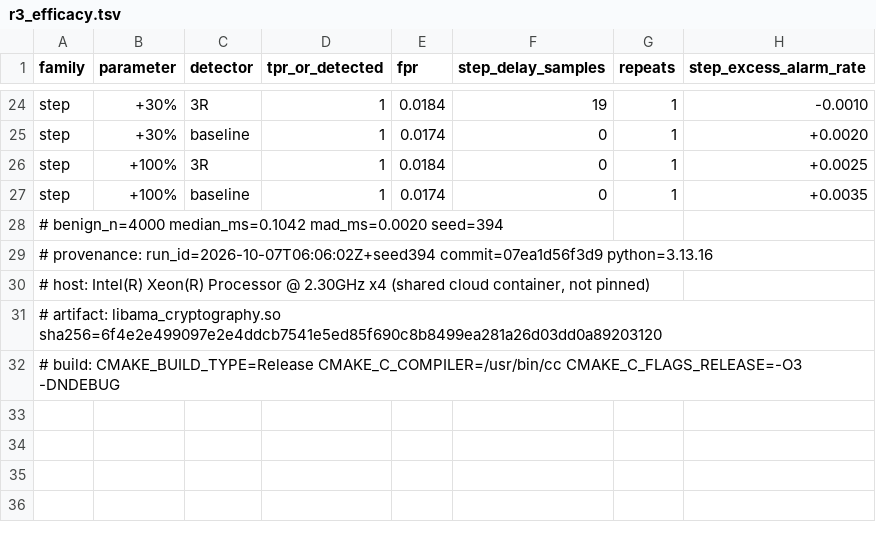
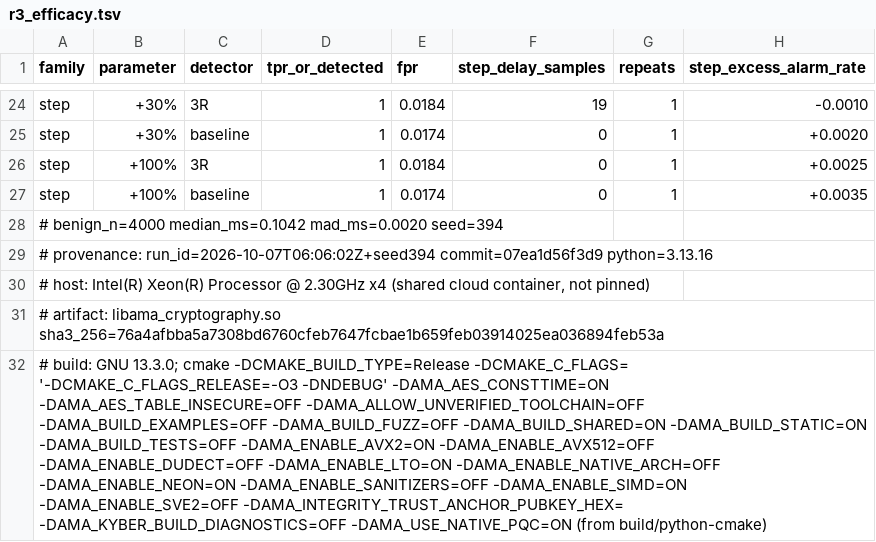
Before and after one commit to Steel-SecAdv-LLC/AMA-Cryptography, a TSV file: benchmarks/r3_efficacy.tsv, drawn as a sheet; only a part is shown, gaps mark what is left out; the diff names each change by its address in the sheet, - before the commit and + after, or states it on an @@ line.

```diff
--- a/benchmarks/r3_efficacy.tsv
+++ b/benchmarks/r3_efficacy.tsv
-A31 (family): …artifact: libama_cryptography.so sha256=6f4e2e499097e2e4ddcb7541e5ed85f690c8b8499ea281a26d03dd0a89203120
+A31 (family): …artifact: libama_cryptography.so sha3_256=76a4afbba5a7308bd6760cfeb7647fcbae1b659feb03914025ea036894feb53a
-A32 (family): # build: CMAKE_BUILD_TYPE=Release CMAKE_C_COMPILER=/usr/bin/cc CMAKE_C_FLAGS_RELEASE=-O3 -DNDEBUG
+A32 (family): # build: GNU 13.3.0; cmake -DCMAKE_BUILD_TYPE=Release -DCMAKE_C_FLAGS= '-DCMAKE_C_FLAGS_RELEASE=-O3 -DNDEBUG' -DAMA_AES_CONSTTIME=ON -DAMA_AES_TABLE_INSECURE=OFF -DAMA_ALLOW_UNVERIFIED_TOOLCHAIN=OFF -DAMA_BUILD_EXAMPLES=OFF -DAMA_BUILD_FUZZ=OFF -DAMA_BUILD_SHARED=ON -DAMA_BUILD_STATIC=ON -DAMA_BUILD_TESTS=OFF -DAMA_ENABLE_AVX2=ON -DAMA_ENABLE_AVX512=OFF -DAMA_ENABLE_DUDECT=OFF -DAMA_ENABLE_LTO=ON -DAMA_ENABLE_NATIVE_ARCH=OFF -DAMA_ENABLE_NEON=ON -DAMA_ENABLE_SANITIZERS=OFF -DAMA_ENABLE_SIMD=ON -DAMA_ENABLE_SVE2=OFF -DAMA_INTEGRITY_TRUST_ANCHOR_PUBKEY_HEX= -DAMA_KYBER_BUILD_DIAGNOSTICS=OFF -DAMA_USE_NATIVE_PQC=ON (from build/python-cmake)
```
Also changed, not shown: 6 other files.
